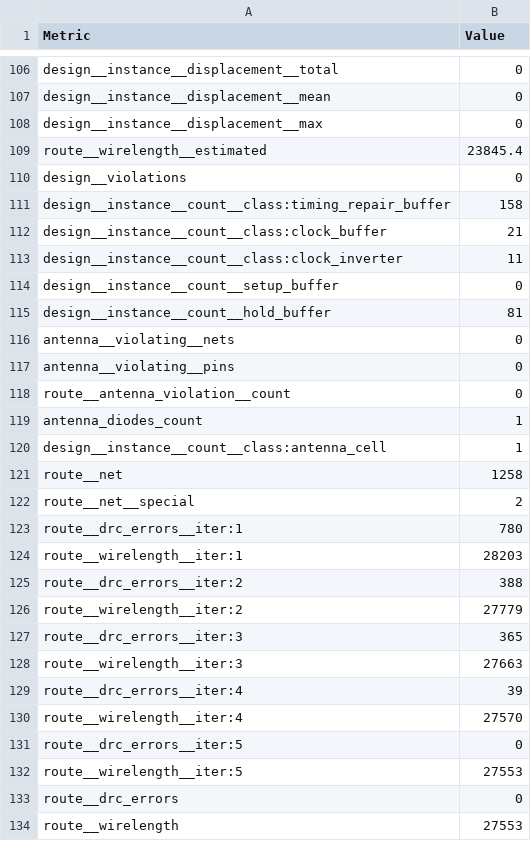
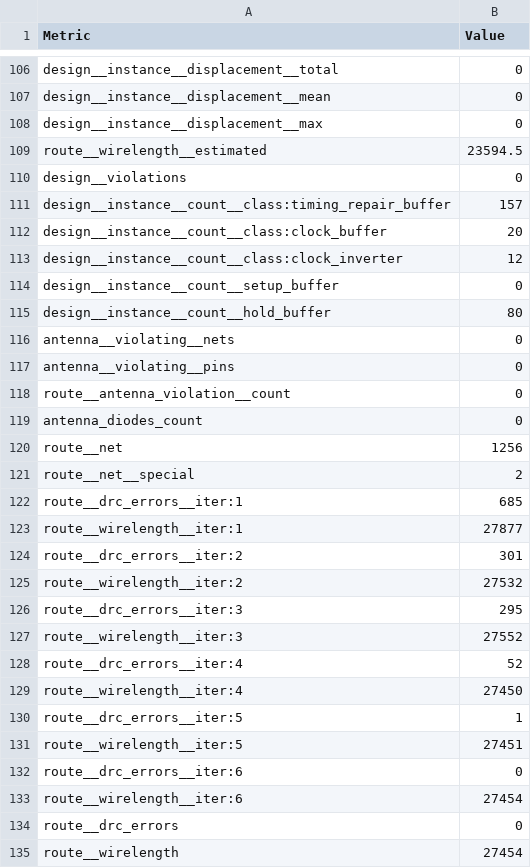
Before and after one commit to krisjdev/tinytapeout-sky-25a, a CSV file: projects/tt_um_limpix31_r0/stats/metrics.csv, drawn as a sheet; only a part is shown, gaps mark what is left out; the diff covers the shown part only.

Commit message:
feat: update project tt_um_limpix31_r0 from LIMPIX31/tt-r0
Commit: a12b25e1be5506dc51c00a7b98ebfe3813c73462
Workflow: https://github.com/LIMPIX31/tt-r0/actions/runs/17023376450

```diff
--- a/projects/tt_um_limpix31_r0/stats/metrics.csv
+++ b/projects/tt_um_limpix31_r0/stats/metrics.csv
@@ -108,9 +108,9 @@ design__instance__displacement__mean,0
 design__instance__displacement__max,0
-route__wirelength__estimated,23845.4
+route__wirelength__estimated,23594.5
 design__violations,0
-design__instance__count__class:timing_repair_buffer,158
-design__instance__count__class:clock_buffer,21
-design__instance__count__class:clock_inverter,11
+design__instance__count__class:timing_repair_buffer,157
+design__instance__count__class:clock_buffer,20
+design__instance__count__class:clock_inverter,12
 design__instance__count__setup_buffer,0
-design__instance__count__hold_buffer,81
+design__instance__count__hold_buffer,80
 antenna__violating__nets,0
@@ -118,17 +118,18 @@ antenna__violating__pins,0
 route__antenna_violation__count,0
-antenna_diodes_count,1
-design__instance__count__class:antenna_cell,1
-route__net,1258
+antenna_diodes_count,0
+route__net,1256
 route__net__special,2
-route__drc_errors__iter:1,780
-route__wirelength__iter:1,28203
-route__drc_errors__iter:2,388
-route__wirelength__iter:2,27779
-route__drc_errors__iter:3,365
-route__wirelength__iter:3,27663
-route__drc_errors__iter:4,39
-route__wirelength__iter:4,27570
-route__drc_errors__iter:5,0
-route__wirelength__iter:5,27553
+route__drc_errors__iter:1,685
+route__wirelength__iter:1,27877
+route__drc_errors__iter:2,301
+route__wirelength__iter:2,27532
+route__drc_errors__iter:3,295
+route__wirelength__iter:3,27552
+route__drc_errors__iter:4,52
+route__wirelength__iter:4,27450
+route__drc_errors__iter:5,1
+route__wirelength__iter:5,27451
+route__drc_errors__iter:6,0
+route__wirelength__iter:6,27454
 route__drc_errors,0
-route__wirelength,27553
+route__wirelength,27454
```
Also changed, not shown: 102 edited cells elsewhere in this file, 6 other files.
